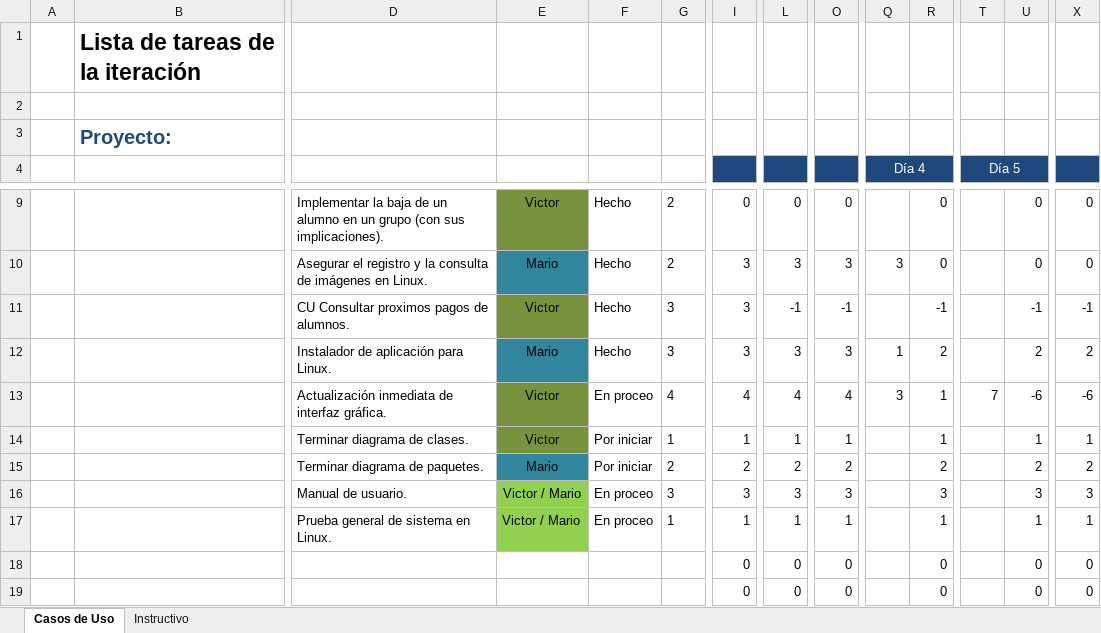
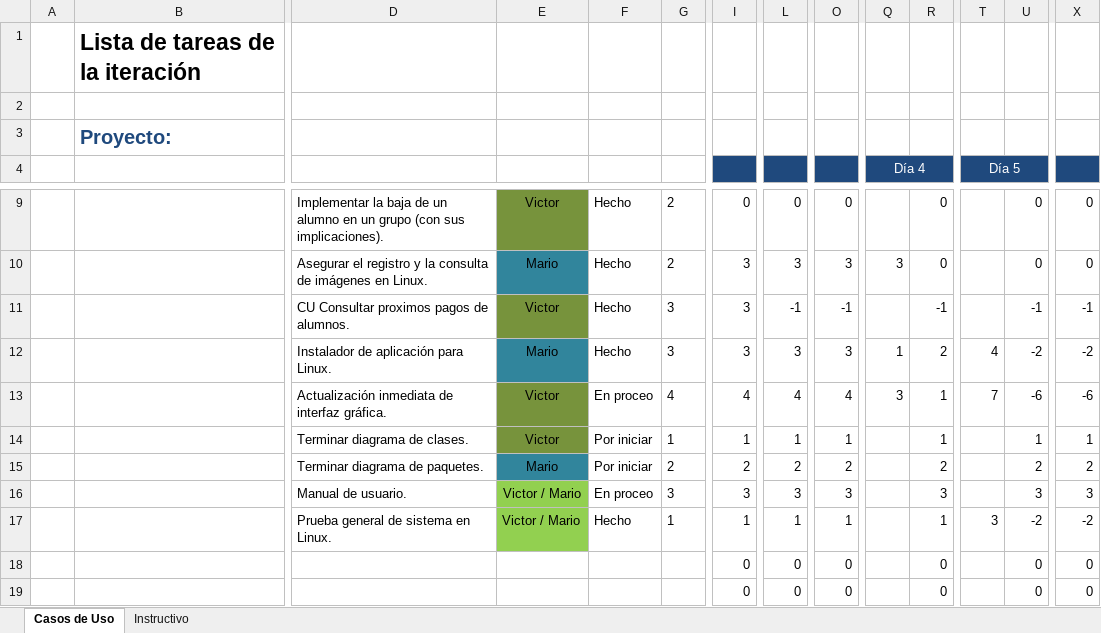
Before and after one commit to Senzho/DesarrolloSoftwareISO, an Excel workbook: Plantillas/Plantilla Lista de Tareas de la 8va Iteración.xlsx, sheet Casos de Uso, drawn as a sheet; only a part is shown, gaps mark what is left out; values as stored, in another font and other column widths than the file's, no borders; removed rows and columns are numbered as before the commit, all else as after; rows hold the shown columns only; the diff names each change by its address in the sheet, - before the commit and + after, or states it on an @@ line.

Commit message:
Instalador de base de datos terminado
Se termina el instalador de base de datos y se implementa la eliminacion
de un registro de renta.

```diff
--- a/Plantillas/Plantilla Lista de Tareas de la 8va Iteración.xlsx (sheet Casos de Uso)
+++ b/Plantillas/Plantilla Lista de Tareas de la 8va Iteración.xlsx (sheet Casos de Uso)
-row 12:  |  | Instalador de aplicación para Linux. | Mario | Hecho | 3 | 3 | 3 | 3 | 1 | 2 |  | 2 | 2
+row 12:  |  | Instalador de aplicación para Linux. | Mario | Hecho | 3 | 3 | 3 | 3 | 1 | 2 | 4 | -2 | -2
-row 17:  |  | Prueba general de sistema en Linux. | Victor / Mario | En proceo | 1 | 1 | 1 | 1 |  | 1 |  | 1 | 1
+row 17:  |  | Prueba general de sistema en Linux. | Victor / Mario | Hecho | 1 | 1 | 1 | 1 |  | 1 | 3 | -2 | -2
```
Also changed, not shown: 6 other files.
